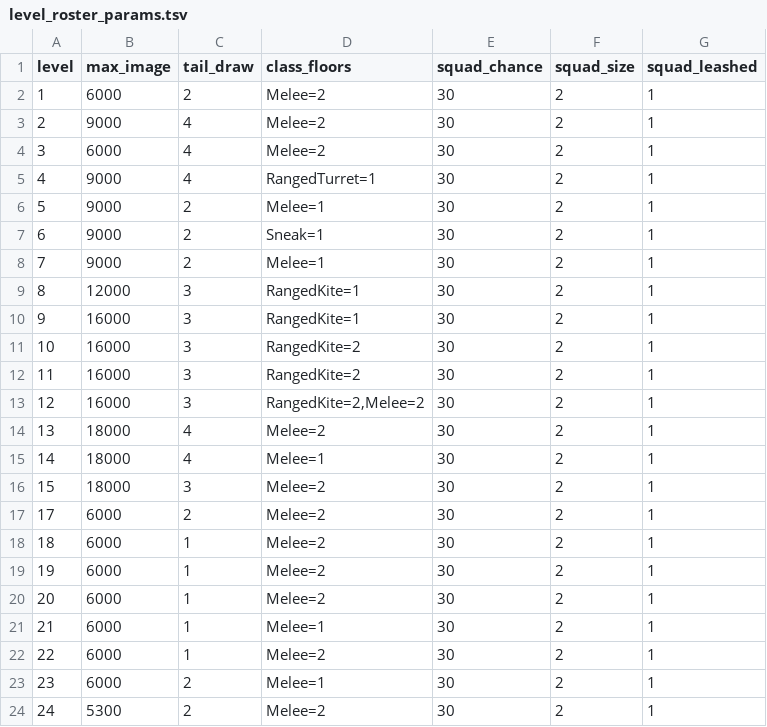
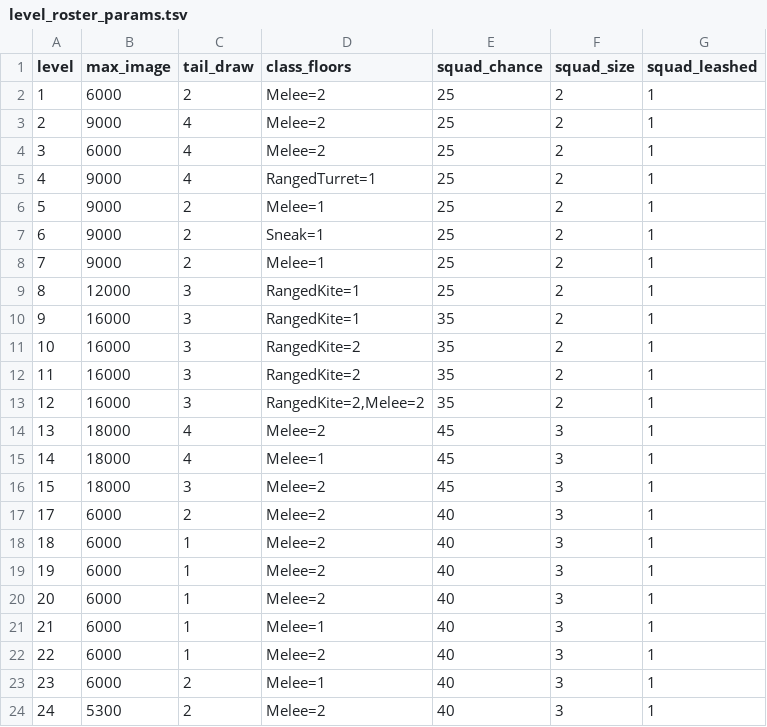
Before and after one commit to pengyz/devilutionX, a TSV file: assets/txtdata/monsters/level_roster_params.tsv, drawn as a sheet.

Commit message:
feat(pressure): shape squad parameters per band and re-pin the measured rates
Levels one to eight keep a low chance of small squads, the catacombs raise it, hell raises both
chance and size, and the later bands lead with leashed squads. The measured rates move exactly as
configured - the first level falls from 0.307 to 0.255 - and the pinned baseline was re-derived
from the guard's own printed measurements rather than hand-edited, which is why the assertion now
prints every level unconditionally.

Two decisions from the author are recorded as well: the level-sixteen disposition is now an
explicit confirmation rather than an effective default, and the first-band avoidability check is
withdrawn in favour of the pre-registered playtest, because neither the tests nor the engine have
any reachability criterion and inventing one is not this leg's job.

The repeated failure behind all of today's 'the data change did nothing' moments is captured as a
gotcha: a targeted test build does not refresh the data assets, so the source tables must be
packed before a test can see them, and fixture overrides only count if they live on the build
side because the override paths are snapshotted inside TestInitGame.

```diff
--- a/assets/txtdata/monsters/level_roster_params.tsv
+++ b/assets/txtdata/monsters/level_roster_params.tsv
@@ -1,24 +1,24 @@
 level	max_image	tail_draw	class_floors	squad_chance	squad_size	squad_leashed
-1	6000	2	Melee=2	30	2	1
-2	9000	4	Melee=2	30	2	1
-3	6000	4	Melee=2	30	2	1
-4	9000	4	RangedTurret=1	30	2	1
-5	9000	2	Melee=1	30	2	1
-6	9000	2	Sneak=1	30	2	1
-7	9000	2	Melee=1	30	2	1
-8	12000	3	RangedKite=1	30	2	1
-9	16000	3	RangedKite=1	30	2	1
-10	16000	3	RangedKite=2	30	2	1
-11	16000	3	RangedKite=2	30	2	1
-12	16000	3	RangedKite=2,Melee=2	30	2	1
-13	18000	4	Melee=2	30	2	1
-14	18000	4	Melee=1	30	2	1
-15	18000	3	Melee=2	30	2	1
-17	6000	2	Melee=2	30	2	1
-18	6000	1	Melee=2	30	2	1
-19	6000	1	Melee=2	30	2	1
-20	6000	1	Melee=2	30	2	1
-21	6000	1	Melee=1	30	2	1
-22	6000	1	Melee=2	30	2	1
-23	6000	2	Melee=1	30	2	1
-24	5300	2	Melee=2	30	2	1
+1	6000	2	Melee=2	25	2	1
+2	9000	4	Melee=2	25	2	1
+3	6000	4	Melee=2	25	2	1
+4	9000	4	RangedTurret=1	25	2	1
+5	9000	2	Melee=1	25	2	1
+6	9000	2	Sneak=1	25	2	1
+7	9000	2	Melee=1	25	2	1
+8	12000	3	RangedKite=1	25	2	1
+9	16000	3	RangedKite=1	35	2	1
+10	16000	3	RangedKite=2	35	2	1
+11	16000	3	RangedKite=2	35	2	1
+12	16000	3	RangedKite=2,Melee=2	35	2	1
+13	18000	4	Melee=2	45	3	1
+14	18000	4	Melee=1	45	3	1
+15	18000	3	Melee=2	45	3	1
+17	6000	2	Melee=2	40	3	1
+18	6000	1	Melee=2	40	3	1
+19	6000	1	Melee=2	40	3	1
+20	6000	1	Melee=2	40	3	1
+21	6000	1	Melee=1	40	3	1
+22	6000	1	Melee=2	40	3	1
+23	6000	2	Melee=1	40	3	1
+24	5300	2	Melee=2	40	3	1
```
Also changed, not shown: 6 other files.
